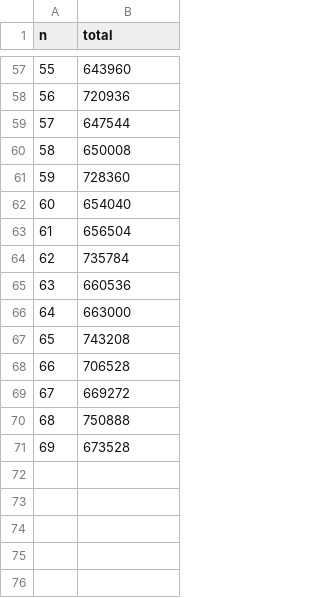
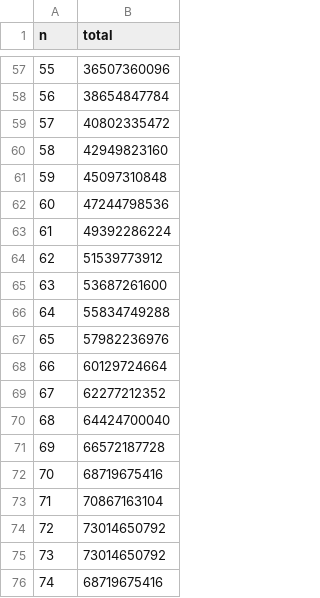
Before and after one commit to AlvaroGuzmanChacon/EDAA2025-2, a CSV file: 4/memory/sp_table_size.csv, drawn as a sheet; only a part is shown, gaps mark what is left out; the diff covers the shown part only.

```diff
--- a/4/memory/sp_table_size.csv
+++ b/4/memory/sp_table_size.csv
@@ -57,15 +57,20 @@ n,total
-55,643960
-56,720936
-57,647544
-58,650008
-59,728360
-60,654040
-61,656504
-62,735784
-63,660536
-64,663000
-65,743208
-66,706528
-67,669272
-68,750888
-69,673528
+55,36507360096
+56,38654847784
+57,40802335472
+58,42949823160
+59,45097310848
+60,47244798536
+61,49392286224
+62,51539773912
+63,53687261600
+64,55834749288
+65,57982236976
+66,60129724664
+67,62277212352
+68,64424700040
+69,66572187728
+70,68719675416
+71,70867163104
+72,73014650792
+73,73014650792
+74,68719675416
```
Also changed, not shown: 54 edited cells elsewhere in this file, 10 other files.
